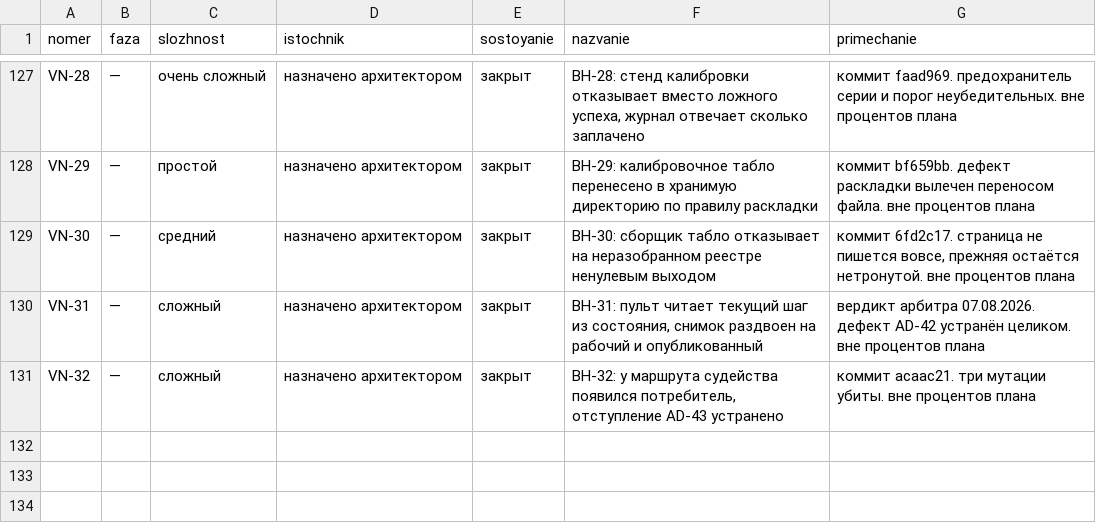
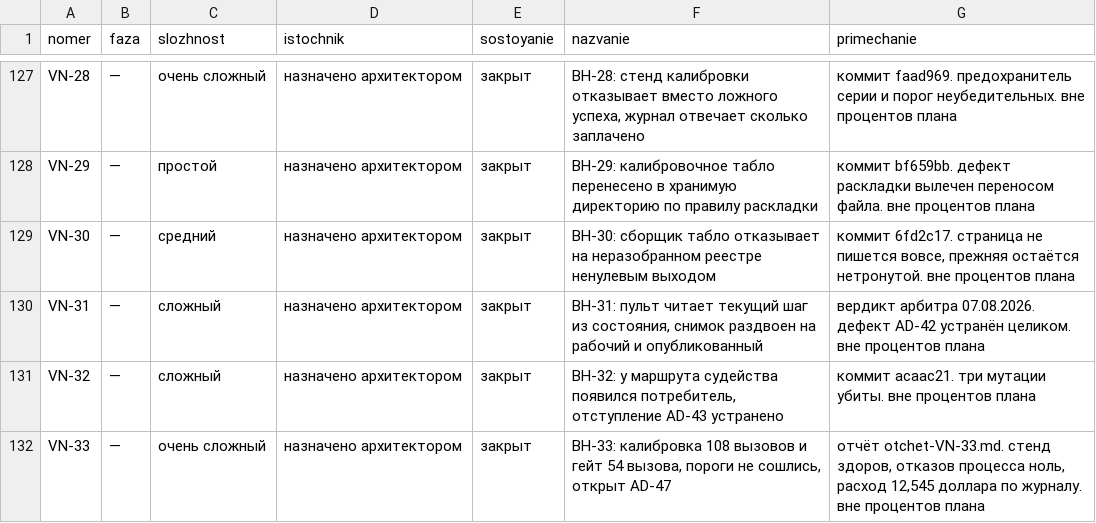
Before and after one commit to lordrubano/coding-factory-pult, a CSV file: registry/CF_STEP_REGISTRY.csv, drawn as a sheet; only a part is shown, gaps mark what is left out; the diff names each change by its address in the sheet, - before the commit and + after, or states it on an @@ line.

```diff
--- a/registry/CF_STEP_REGISTRY.csv
+++ b/registry/CF_STEP_REGISTRY.csv
+row 132: VN-33 | — | очень сложный | назначено архитектором | закрыт | ВН-33: калибровка 108 вызовов и гейт 54 вызова, пороги не сошлись, открыт AD-47 | отчёт otchet-VN-33.md. стенд здоров, отказов процесса ноль, расход 12,545 доллара по журналу. вне процентов плана
```
Also changed, not shown: 3 other files.
